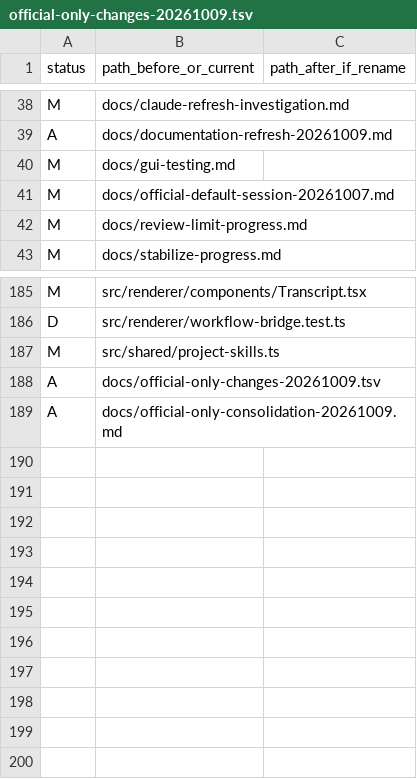
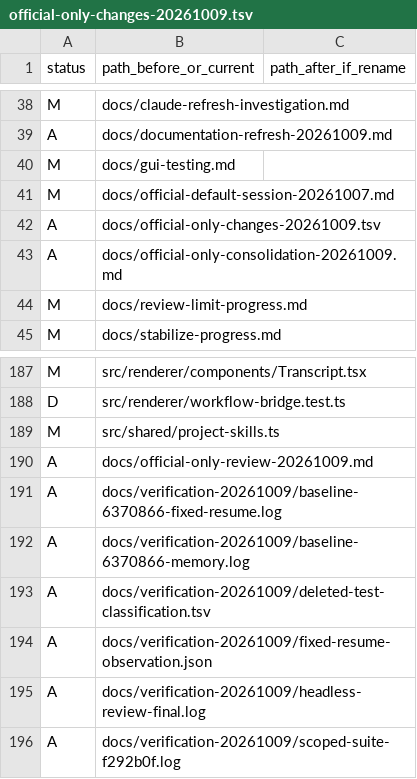
Before and after one commit to hiroto-k0306/Xharness, a TSV file: docs/official-only-changes-20261009.tsv, drawn as a sheet; only a part is shown, gaps mark what is left out.

Commit message:
headless: 非TTY入力終了と承認不能後の停止を修正する

```diff
--- a/docs/official-only-changes-20261009.tsv
+++ b/docs/official-only-changes-20261009.tsv
@@ -41,2 +41,4 @@ M	docs/gui-testing.md
 M	docs/official-default-session-20261007.md
+A	docs/official-only-changes-20261009.tsv
+A	docs/official-only-consolidation-20261009.md
 M	docs/review-limit-progress.md
@@ -187,3 +189,8 @@ D	src/renderer/workflow-bridge.test.ts
 M	src/shared/project-skills.ts
-A	docs/official-only-changes-20261009.tsv
-A	docs/official-only-consolidation-20261009.md
+A	docs/official-only-review-20261009.md
+A	docs/verification-20261009/baseline-6370866-fixed-resume.log
+A	docs/verification-20261009/baseline-6370866-memory.log
+A	docs/verification-20261009/deleted-test-classification.tsv
+A	docs/verification-20261009/fixed-resume-observation.json
+A	docs/verification-20261009/headless-review-final.log
+A	docs/verification-20261009/scoped-suite-f292b0f.log
```
Also changed, not shown: 13 other files.
